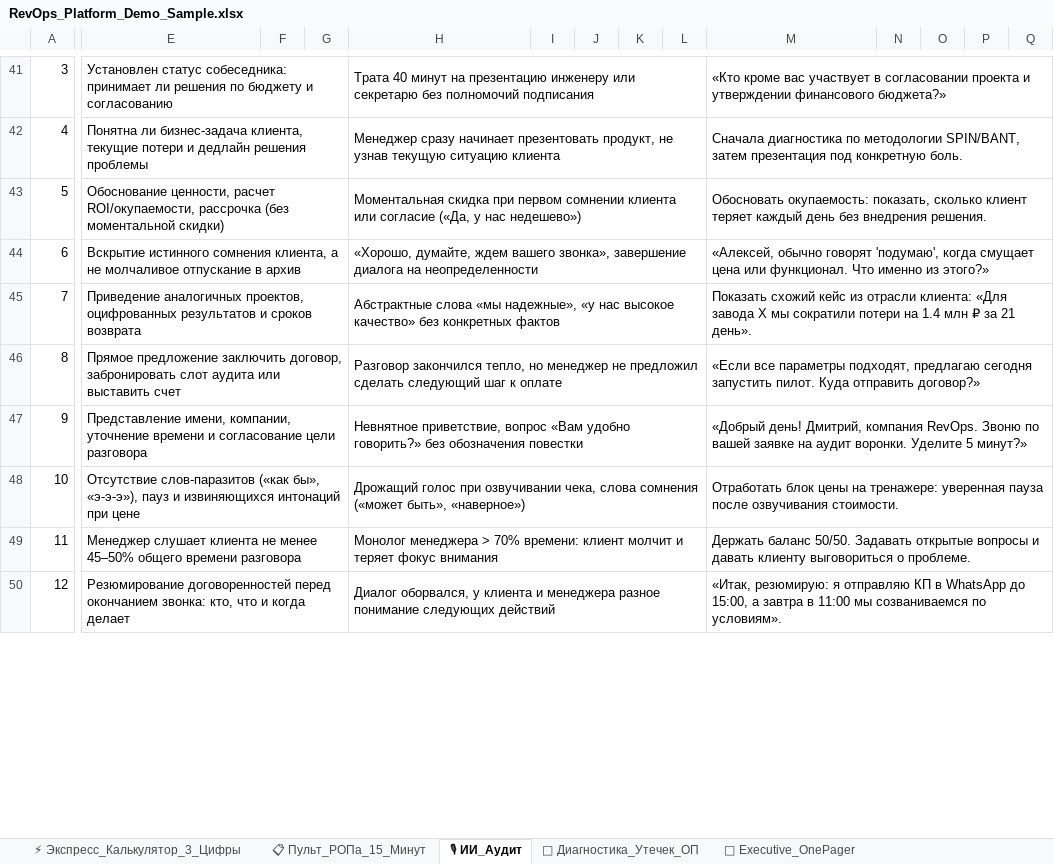
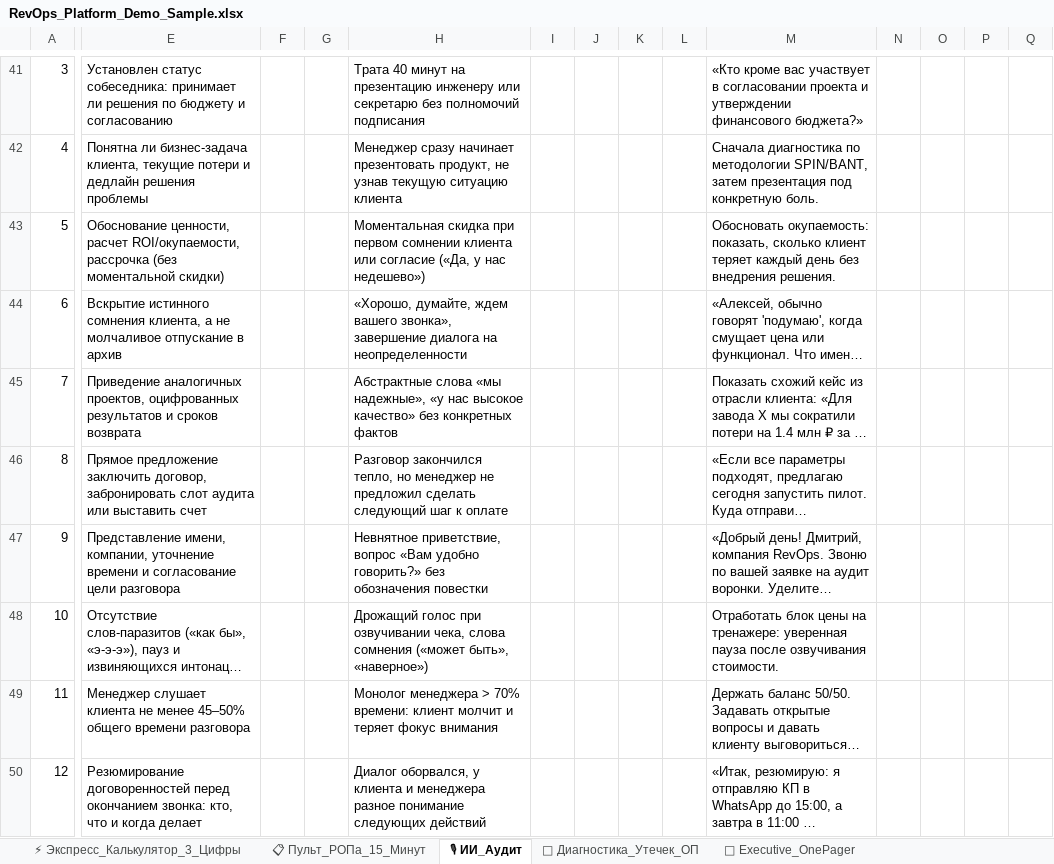
Before and after one commit to Reflecteddark/revops-enterprise-os, an Excel workbook: web/RevOps_Platform_Demo_Sample.xlsx, sheet 🎙 ИИ_Аудит, drawn as a sheet; only a part is shown, gaps mark what is left out; long unchanged cells end in …; values as stored, in another font and other column widths than the file's, no cell formats; removed rows and columns are numbered as before the commit, all else as after; the diff covers the shown part only; the diff names each change by its address in the sheet, - before the commit and + after, or states it on an @@ line.

Commit message:
fix(platform-audit): patch 5 enterprise audit issues - mask bot token, unmerge 114 cells in AI audit, add internal navbars, expand formulas to 50k rows, add capacity watchdog

```diff
--- a/web/RevOps_Platform_Demo_Sample.xlsx (sheet 🎙 ИИ_Аудит)
+++ b/web/RevOps_Platform_Demo_Sample.xlsx (sheet 🎙 ИИ_Аудит)
-E41:G41 merged
-H41:L41 merged
-M41:V41 merged
-E42:G42 merged
-H42:L42 merged
-M42:V42 merged
-E43:G43 merged
-H43:L43 merged
-M43:V43 merged
-E44:G44 merged
-H44:L44 merged
-M44:V44 merged
-E45:G45 merged
-H45:L45 merged
-M45:V45 merged
-E46:G46 merged
-H46:L46 merged
-M46:V46 merged
-E47:G47 merged
-H47:L47 merged
-M47:V47 merged
-E48:G48 merged
-H48:L48 merged
-M48:V48 merged
-E49:G49 merged
-H49:L49 merged
-M49:V49 merged
-E50:G50 merged
-H50:L50 merged
-M50:V50 merged
```
Also changed, not shown: 1 added row, 1 removed row and merged cells elsewhere in this sheet, sheet ⚡ Экспресс_Калькулятор_3_Цифры, sheet 📄 Executive_OnePager, sheet 📋 Пульт_РОПа_15_Минут, sheet 💸 Диагностика_Утечек_ОП, sheet 🔐 152-ФЗ_Контур_Безопасности, cell formats, 3 other files.
